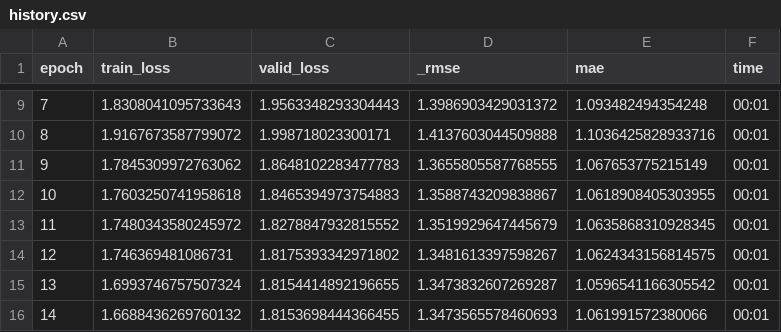
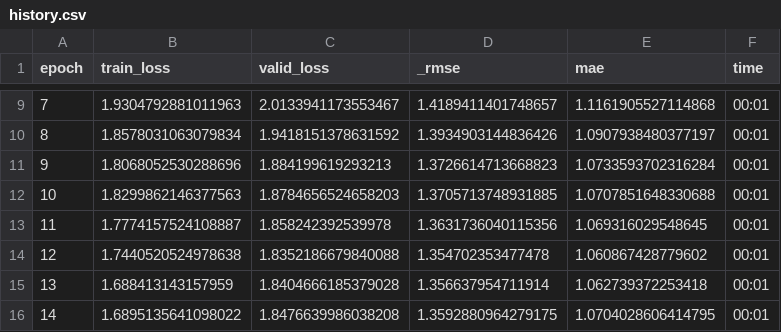
Before and after one commit to sudowrestle/IT_CaseComp_2024, a CSV file: HiveMind/history.csv, drawn as a sheet; only a part is shown, gaps mark what is left out; the diff covers the shown part only.

```diff
--- a/HiveMind/history.csv
+++ b/HiveMind/history.csv
@@ -9,8 +9,8 @@ epoch,train_loss,valid_loss,_rmse,mae,time
-7,1.8308041095733643,1.9563348293304443,1.3986903429031372,1.093482494354248,00:01
-8,1.9167673587799072,1.998718023300171,1.4137603044509888,1.1036425828933716,00:01
-9,1.7845309972763062,1.8648102283477783,1.3655805587768555,1.067653775215149,00:01
-10,1.7603250741958618,1.8465394973754883,1.3588743209838867,1.0618908405303955,00:01
-11,1.7480343580245972,1.8278847932815552,1.3519929647445679,1.0635868310928345,00:01
-12,1.746369481086731,1.8175393342971802,1.3481613397598267,1.0624343156814575,00:01
-13,1.6993746757507324,1.8154414892196655,1.3473832607269287,1.0596541166305542,00:01
-14,1.6688436269760132,1.8153698444366455,1.3473565578460693,1.061991572380066,00:01
+7,1.9304792881011963,2.0133941173553467,1.4189411401748657,1.1161905527114868,00:01
+8,1.8578031063079834,1.9418151378631592,1.3934903144836426,1.0907938480377197,00:01
+9,1.8068052530288696,1.884199619293213,1.3726614713668823,1.0733593702316284,00:01
+10,1.8299862146377563,1.8784656524658203,1.3705713748931885,1.0707851648330688,00:01
+11,1.7774157524108887,1.858242392539978,1.3631736040115356,1.069316029548645,00:01
+12,1.7440520524978638,1.8352186679840088,1.354702353477478,1.060867428779602,00:01
+13,1.688413143157959,1.8404666185379028,1.356637954711914,1.062739372253418,00:01
+14,1.6895135641098022,1.8476639986038208,1.3592880964279175,1.0704028606414795,00:01
```
Also changed, not shown: 30 edited cells elsewhere in this file, 4 other files.
